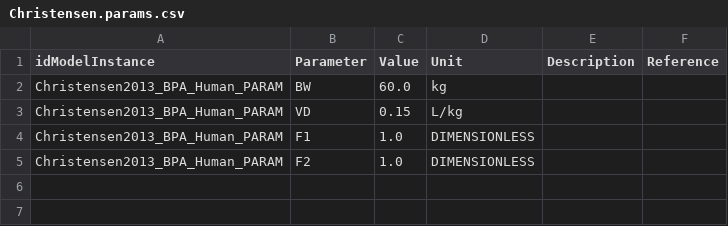
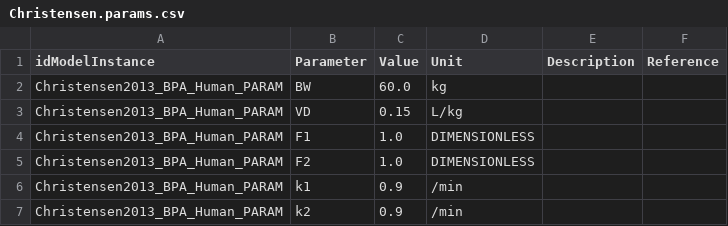
Before and after one commit to fair-pbk/exposure-route-pbk-models, a CSV file: models/oral/Bisphenols/Christensen/Christensen.params.csv, drawn as a sheet.

Commit message:
updated params file

```diff
--- a/models/oral/Bisphenols/Christensen/Christensen.params.csv
+++ b/models/oral/Bisphenols/Christensen/Christensen.params.csv
@@ -5 +5,3 @@ Christensen2013_BPA_Human_PARAM,F1,1.0,DIMENSIONLESS,,
 Christensen2013_BPA_Human_PARAM,F2,1.0,DIMENSIONLESS,,
+Christensen2013_BPA_Human_PARAM,k1,0.9,/min,,
+Christensen2013_BPA_Human_PARAM,k2,0.9,/min,,
```
